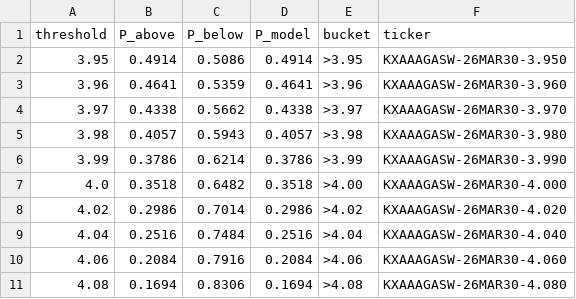
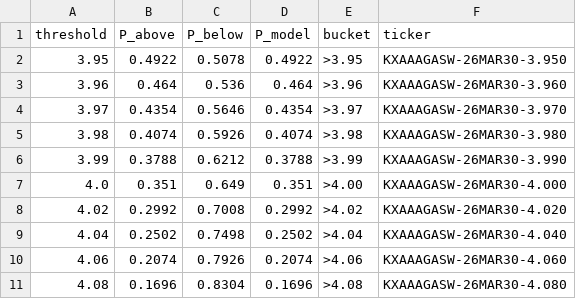
Before and after one commit to onthebay98/gas_price_forecaster, a CSV file: data/latest_predict.csv, drawn as a sheet; only a part is shown; the diff covers the shown part only.

Commit message:
Update gas predictions and maker orders

```diff
--- a/data/latest_predict.csv
+++ b/data/latest_predict.csv
@@ -1,11 +1,11 @@
 threshold,P_above,P_below,P_model,bucket,ticker
-3.95,0.4914,0.5086,0.4914,>3.95,KXAAAGASW-26MAR30-3.950
-3.96,0.4641,0.5359,0.4641,>3.96,KXAAAGASW-26MAR30-3.960
-3.97,0.4338,0.5662,0.4338,>3.97,KXAAAGASW-26MAR30-3.970
-3.98,0.4057,0.5943,0.4057,>3.98,KXAAAGASW-26MAR30-3.980
-3.99,0.3786,0.6214,0.3786,>3.99,KXAAAGASW-26MAR30-3.990
-4.0,0.3518,0.6482,0.3518,>4.00,KXAAAGASW-26MAR30-4.000
-4.02,0.2986,0.7014,0.2986,>4.02,KXAAAGASW-26MAR30-4.020
-4.04,0.2516,0.7484,0.2516,>4.04,KXAAAGASW-26MAR30-4.040
-4.06,0.2084,0.7916,0.2084,>4.06,KXAAAGASW-26MAR30-4.060
-4.08,0.1694,0.8306,0.1694,>4.08,KXAAAGASW-26MAR30-4.080
+3.95,0.4922,0.5078,0.4922,>3.95,KXAAAGASW-26MAR30-3.950
+3.96,0.464,0.536,0.464,>3.96,KXAAAGASW-26MAR30-3.960
+3.97,0.4354,0.5646,0.4354,>3.97,KXAAAGASW-26MAR30-3.970
+3.98,0.4074,0.5926,0.4074,>3.98,KXAAAGASW-26MAR30-3.980
+3.99,0.3788,0.6212,0.3788,>3.99,KXAAAGASW-26MAR30-3.990
+4.0,0.351,0.649,0.351,>4.00,KXAAAGASW-26MAR30-4.000
+4.02,0.2992,0.7008,0.2992,>4.02,KXAAAGASW-26MAR30-4.020
+4.04,0.2502,0.7498,0.2502,>4.04,KXAAAGASW-26MAR30-4.040
+4.06,0.2074,0.7926,0.2074,>4.06,KXAAAGASW-26MAR30-4.060
+4.08,0.1696,0.8304,0.1696,>4.08,KXAAAGASW-26MAR30-4.080
```
Also changed, not shown: 27 edited cells elsewhere in this file, 2 other files.
